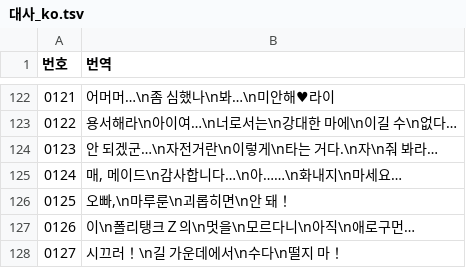
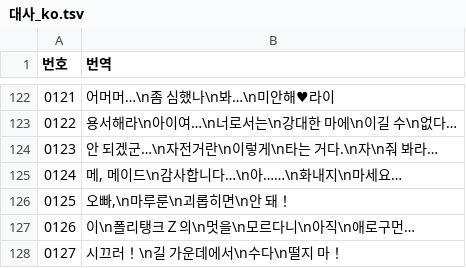
Before and after one commit to hospi0/wakuwaku7-kr-patch, a TSV file: data/번역/대사_ko.tsv, drawn as a sheet; only a part is shown, gaps mark what is left out.

```diff
--- a/data/번역/대사_ko.tsv
+++ b/data/번역/대사_ko.tsv
@@ -124,3 +124,3 @@
 0123	안 되겠군…\n자전거란\n이렇게\n타는 거다.\n자\n줘 봐라…
-0124	매, 메이드\n감사합니다…\n아……\n화내지\n마세요…
+0124	메, 메이드\n감사합니다…\n아……\n화내지\n마세요…
 0125	오빠,\n마루룬\n괴롭히면\n안 돼！
```
Also changed, not shown: 1 other file.
